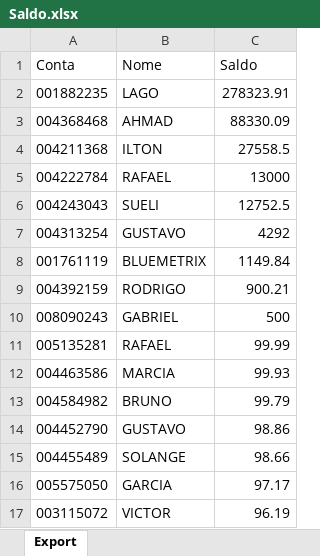
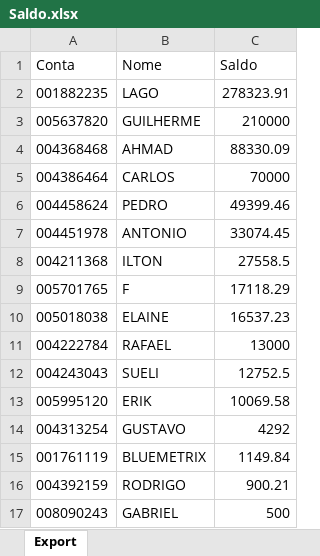
Before and after one commit to bluemetrixgit/Mesa_de_operacao, an Excel workbook: Saldo.xlsx, sheet Export, drawn as a sheet; only a part is shown; the shorter side is filled out with more unchanged rows; values as stored, in another font and other column widths than the file's, no borders; the diff names each change by its address in the sheet, - before the commit and + after, or states it on an @@ line.

Commit message:
Add files via upload

```diff
--- a/Saldo.xlsx (sheet Export)
+++ b/Saldo.xlsx (sheet Export)
+row 3: 005637820 | GUILHERME | 210000
+row 5: 004386464 | CARLOS | 70000
+row 6: 004458624 | PEDRO | 49399.46
+row 7: 004451978 | ANTONIO | 33074.45
+row 9: 005701765 | F | 17118.29
+row 10: 005018038 | ELAINE | 16537.23
+row 13: 005995120 | ERIK | 10069.58
```
